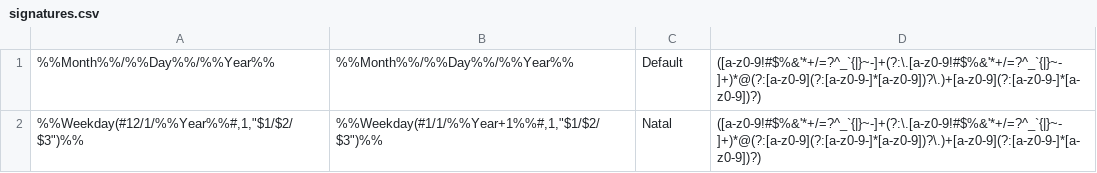
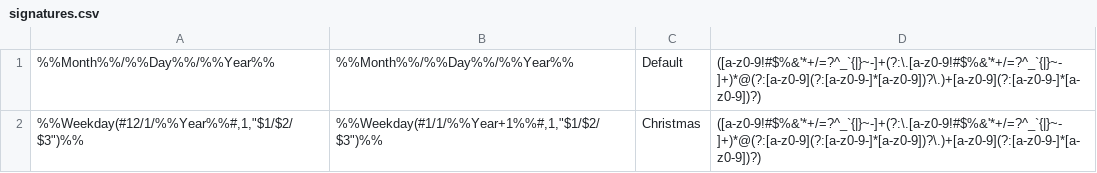
Before and after one commit to eduardomozart/CreateSetOutlookSignatureDefault, a CSV file: signatures.csv, drawn as a sheet.

Commit message:
Rename Natal signature set to Christmas
Move/rename signature files from Signatures/Natal/ to Signatures/Christmas/ (files unchanged). Update signatures.csv to replace the 'Natal' entry with 'Christmas' so the registry matches the renamed signature set.

```diff
--- a/signatures.csv
+++ b/signatures.csv
@@ -1,2 +1,2 @@
 %%Month%%/%%Day%%/%%Year%%;%%Month%%/%%Day%%/%%Year%%;Default;([a-z0-9!#$%&'*+/=?^_`{|}~-]+(?:\.[a-z0-9!#$%&'*+/=?^_`{|}~-]+)*@(?:[a-z0-9](?:[a-z0-9-]*[a-z0-9])?\.)+[a-z0-9](?:[a-z0-9-]*[a-z0-9])?)
-%%Weekday(#12/1/%%Year%%#,1,"$1/$2/$3")%%;%%Weekday(#1/1/%%Year+1%%#,1,"$1/$2/$3")%%;Natal;([a-z0-9!#$%&'*+/=?^_`{|}~-]+(?:\.[a-z0-9!#$%&'*+/=?^_`{|}~-]+)*@(?:[a-z0-9](?:[a-z0-9-]*[a-z0-9])?\.)+[a-z0-9](?:[a-z0-9-]*[a-z0-9])?)
+%%Weekday(#12/1/%%Year%%#,1,"$1/$2/$3")%%;%%Weekday(#1/1/%%Year+1%%#,1,"$1/$2/$3")%%;Christmas;([a-z0-9!#$%&'*+/=?^_`{|}~-]+(?:\.[a-z0-9!#$%&'*+/=?^_`{|}~-]+)*@(?:[a-z0-9](?:[a-z0-9-]*[a-z0-9])?\.)+[a-z0-9](?:[a-z0-9-]*[a-z0-9])?)
```
Also changed, not shown: 8 other files.
